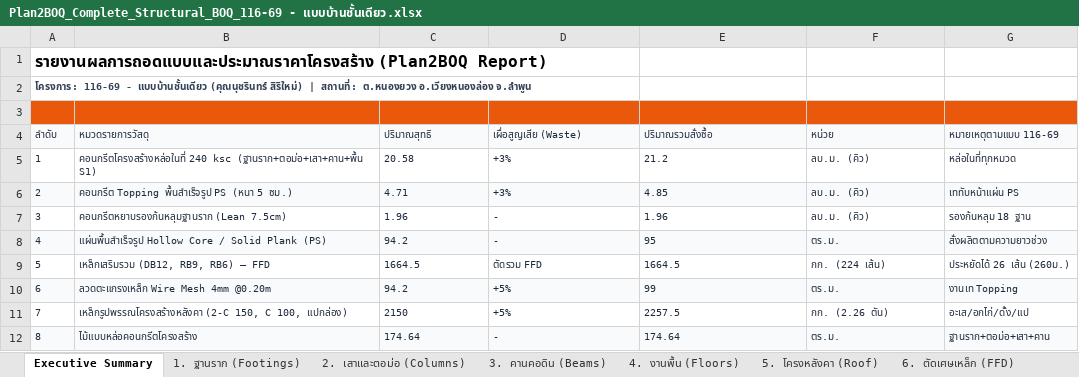
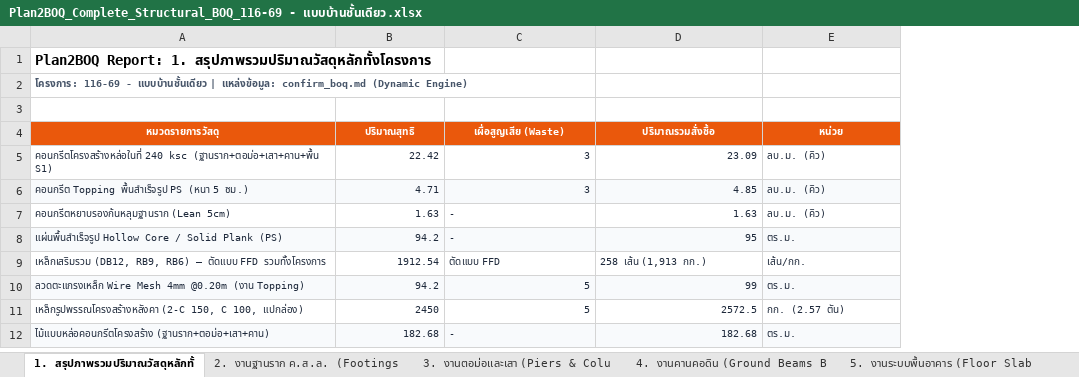
Before and after one commit to ronnakit/PDFtoBOQ, an Excel workbook: project/116-69 - แบบบ้านชั้นเดียว/boq/Plan2BOQ_Complete_Structural_BOQ_116-69 - แบบบ้านชั้นเดียว.xlsx, sheet 1. สรุปภาพรวมปริมาณวัสดุหลักทั้, drawn as a sheet; values as stored, in another font and other column widths than the file's, no borders; removed rows and columns are numbered as before the commit, all else as after; the diff names each change by its address in the sheet, - before the commit and + after, or states it on an @@ line.

Commit message:
refactor: remove all hardcoded constants; implement 100% dynamic markdown parser for PDF & Excel generation

```diff
--- a/project/116-69 - แบบบ้านชั้นเดียว/boq/Plan2BOQ_Complete_Structural_BOQ_116-69 - แบบบ้านชั้นเดียว.xlsx (sheet 1. สรุปภาพรวมปริมาณวัสดุหลักทั้)
+++ b/project/116-69 - แบบบ้านชั้นเดียว/boq/Plan2BOQ_Complete_Structural_BOQ_116-69 - แบบบ้านชั้นเดียว.xlsx (sheet 1. สรุปภาพรวมปริมาณวัสดุหลักทั้)
-sheet tab: Executive Summary
+sheet tab: 1. สรุปภาพรวมปริมาณวัสดุหลักทั้
-sheet tab: 1. ฐานราก (Footings)
+sheet tab: 2. งานฐานราก ค.ส.ล. (Footings
-sheet tab: 2. เสาและตอม่อ (Columns)
+sheet tab: 3. งานตอม่อและเสา (Piers & Colu
-sheet tab: 3. คานคอดิน (Beams)
+sheet tab: 4. งานคานคอดิน (Ground Beams B
-sheet tab: 4. งานพื้น (Floors)
+sheet tab: 5. งานระบบพื้นอาคาร (Floor Slab
-column A (ลำดับ), rows 1-2: รายงานผลการถอดแบบและประมาณราคาโครงสร้าง (Plan2BOQ Report) | โครงการ: 116-69 - แบบบ้านชั้นเดียว (คุณนุชรินทร์ สิริใหม่) | สถานที่: ต.หนองยวง อ.เวียงหนองล่อง จ.ลำพูน; rows 5-8: 1 | 2 | 3 | 4; rows 10-11: 6 | 7
-column G (หมายเหตุตามแบบ 116-69), rows 5-8: หล่อในที่ทุกหมวด | เททับหน้าแผ่น PS | รองก้นหลุม 18 ฐาน | สั่งผลิตตามความยาวช่วง; rows 10-11: งานเท Topping | อะเส/อกไก่/ดั้ง/แป
-A1 (หมวดรายการวัสดุ): (empty)
+A1 (หมวดรายการวัสดุ): Plan2BOQ Report: 1. สรุปภาพรวมปริมาณวัสดุหลักทั้งโครงการ
-A2 (หมวดรายการวัสดุ): (empty)
+A2 (หมวดรายการวัสดุ): โครงการ: 116-69 - แบบบ้านชั้นเดียว | แหล่งข้อมูล: confirm_boq.md (Dynamic Engine)
-A3:E3 fill: #EA580C
+A3:E3 fill: none
@@ A4:E4 fill: #F8FAFC → #EA580C, bold: off → on, text colour: #1E293B → #FFFFFF, alignment: left → center @@
-B5 (ปริมาณสุทธิ): 20.58
+B5 (ปริมาณสุทธิ): 22.42
-B5:D6 alignment: left
+B5:D6 alignment: right
-C5:C6 (เผื่อสูญเสีย (Waste)): +3%
+C5:C6 (เผื่อสูญเสีย (Waste)): 3
-D5 (ปริมาณรวมสั่งซื้อ): 21.2
+D5 (ปริมาณรวมสั่งซื้อ): 23.09
-A7 (หมวดรายการวัสดุ): คอนกรีตหยาบรองก้นหลุมฐานราก (Lean 7.5cm)
+A7 (หมวดรายการวัสดุ): คอนกรีตหยาบรองก้นหลุมฐานราก (Lean 5cm)
-B7 (ปริมาณสุทธิ): 1.96
+B7 (ปริมาณสุทธิ): 1.63
-B7:B8 alignment: left
+B7:B8 alignment: right
-D7 (ปริมาณรวมสั่งซื้อ): 1.96
+D7 (ปริมาณรวมสั่งซื้อ): 1.63
-D7:D8 alignment: left
+D7:D8 alignment: right
-row 9: 5 | เหล็กเสริมรวม (DB12, RB9, RB6) — FFD | 1664.5 | ตัดรวม FFD | 1664.5 | กก. (224 เส้น) | ประหยัดได้ 26 เส้น (260ม.)
+row 9: เหล็กเสริมรวม (DB12, RB9, RB6) — ตัดแบบ FFD รวมทั้งโครงการ | 1912.54 | ตัดแบบ FFD | 258 เส้น (1,913 กก.) | เส้น/กก.
-A10 (หมวดรายการวัสดุ): ลวดตะแกรงเหล็ก Wire Mesh 4mm @0.20m
+A10 (หมวดรายการวัสดุ): ลวดตะแกรงเหล็ก Wire Mesh 4mm @0.20m (งาน Topping)
-B10:D11 alignment: left
+B10:D11 alignment: right
-C10:C11 (เผื่อสูญเสีย (Waste)): +5%
+C10:C11 (เผื่อสูญเสีย (Waste)): 5
-B11 (ปริมาณสุทธิ): 2150
+B11 (ปริมาณสุทธิ): 2450
-D11 (ปริมาณรวมสั่งซื้อ): 2257.5
+D11 (ปริมาณรวมสั่งซื้อ): 2572.5
-E11 (หน่วย): กก. (2.26 ตัน)
+E11 (หน่วย): กก. (2.57 ตัน)
-row 12: 8 | ไม้แบบหล่อคอนกรีตโครงสร้าง | 174.64 | - | 174.64 | ตร.ม. | ฐานราก+ตอม่อ+เสา+คาน
+row 12: ไม้แบบหล่อคอนกรีตโครงสร้าง (ฐานราก+ตอม่อ+เสา+คาน) | 182.68 | - | 182.68 | ตร.ม.
```
Also changed, not shown: sheet 4. งานคานคอดิน (Ground Beams B, sheet 2. งานฐานราก ค.ส.ล. (Footings, sheet 3. งานตอม่อและเสา (Piers & Colu, sheet 5. งานระบบพื้นอาคาร (Floor Slab, sheet 6. งานโครงสร้างหลังคาเหล็กรูปพร, sheet 7. การบริหารเศษเหล็กเสริมรวมทั้, other sheet tabs, 4 other files.
